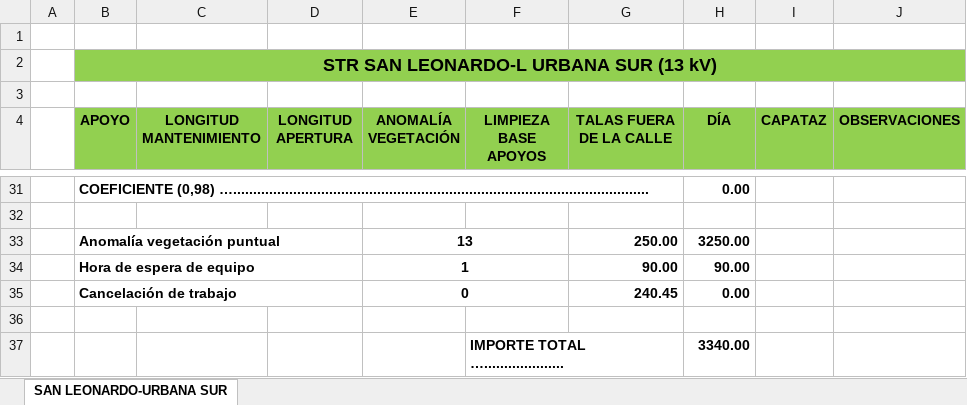
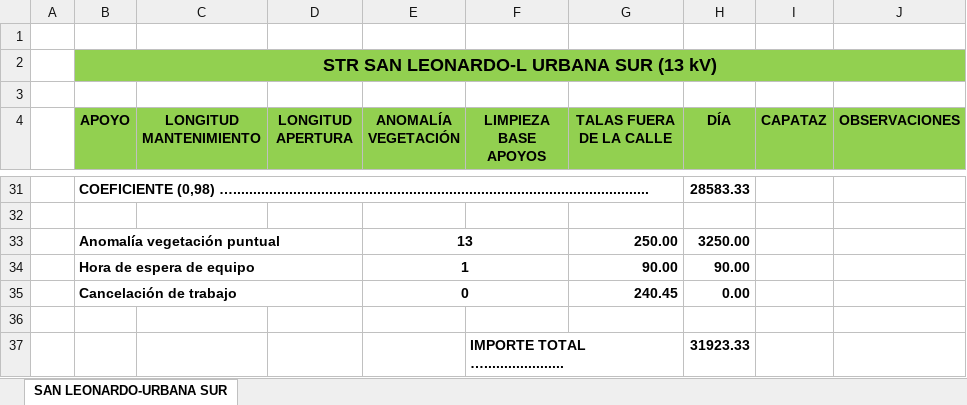
Before and after one commit to Roberto-Fernandez-Higuera/PracticasTalartos, an Excel workbook: src/main/resources/MEDICIONES SAN LEONARDO URBA SUR 1 A 9 MARZO.xlsx, sheet SAN LEONARDO-URBANA SUR, drawn as a sheet; only a part is shown, gaps mark what is left out; values as stored, in another font and other column widths than the file's, no borders; the diff covers the shown part only; the diff names each change by its address in the sheet, - before the commit and + after, or states it on an @@ line.

```diff
--- a/src/main/resources/MEDICIONES SAN LEONARDO URBA SUR 1 A 9 MARZO.xlsx (sheet SAN LEONARDO-URBANA SUR)
+++ b/src/main/resources/MEDICIONES SAN LEONARDO URBA SUR 1 A 9 MARZO.xlsx (sheet SAN LEONARDO-URBANA SUR)
-H31 (DÍA): 0.00
+H31 (DÍA): 28583.33
-H37 (DÍA): 3340.00
+H37 (DÍA): 31923.33
```
Also changed, not shown: 26 edited cells elsewhere in this sheet, 3 other files.
